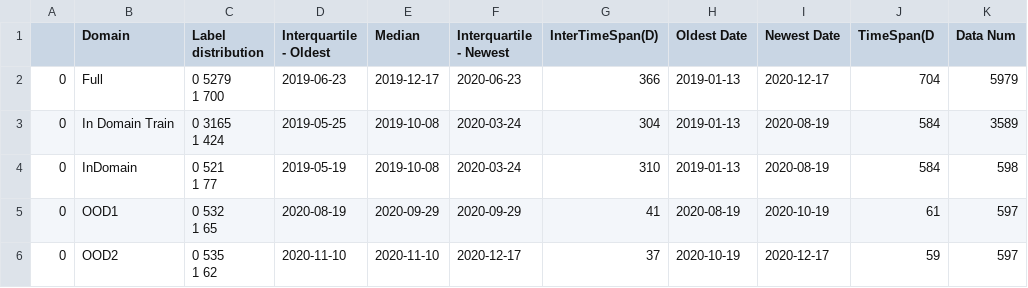
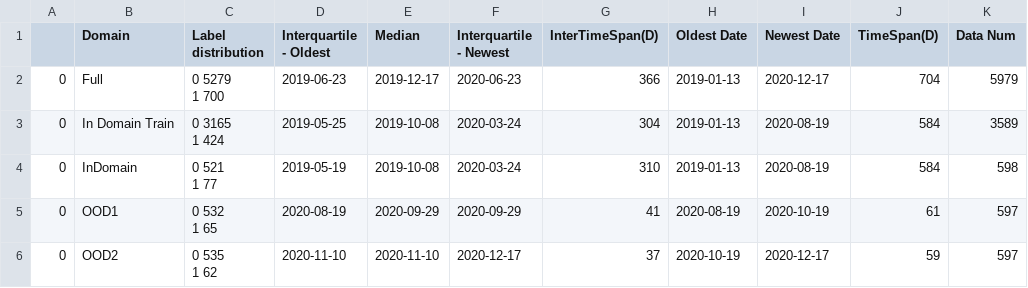
Before and after one commit to casszhao/temporal-drift-on-explanation, a CSV file: saved_everything/binarybragging/dataset_stats.csv, drawn as a sheet.

```diff
--- a/saved_everything/binarybragging/dataset_stats.csv
+++ b/saved_everything/binarybragging/dataset_stats.csv
@@ -1,2 +1,2 @@
-,Domain,Label distribution,Interquartile - Oldest,Median,Interquartile - Newest,InterTimeSpan(D),Oldest Date,Newest Date,TimeSpan(D,Data Num
+,Domain,Label distribution,Interquartile - Oldest,Median,Interquartile - Newest,InterTimeSpan(D),Oldest Date,Newest Date,TimeSpan(D),Data Num
 0,Full,"0    5279
```
Also changed, not shown: saved_everything/binarybragging/key_results.csv, saved_everything/complain/dataset_stats.csv, 12 other files.
